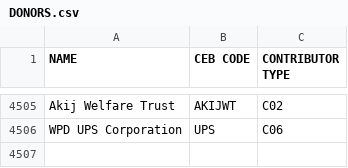
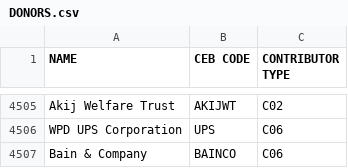
Before and after one commit to CEB-HLCM/FS-Public-Codes, a CSV file: DONORS.csv, drawn as a sheet; only a part is shown, gaps mark what is left out.

Commit message:
Updated DONORS

```diff
--- a/DONORS.csv
+++ b/DONORS.csv
@@ -4509 +4509,2 @@ Akij Welfare Trust,AKIJWT,C02
 WPD UPS Corporation,UPS,C06
+Bain & Company,BAINCO,C06
```
